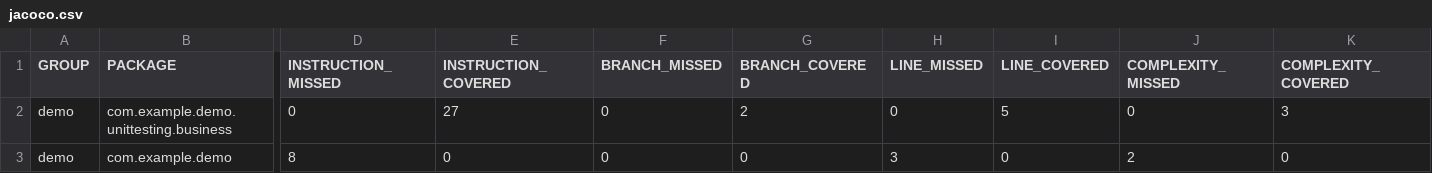
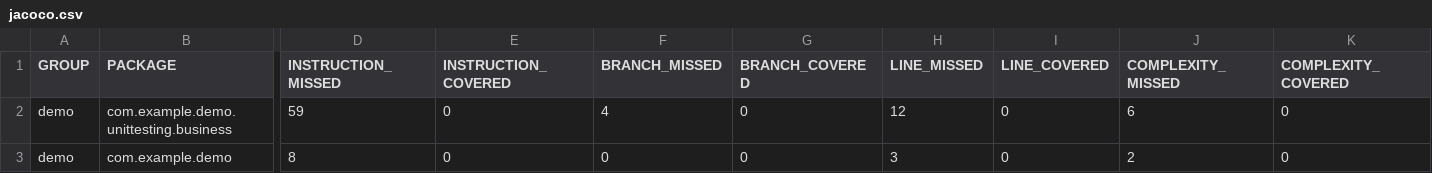
Before and after one commit to jvsainikhil/SpringBoot_02, a CSV file: SpringBoot_02/target/site/jacoco/jacoco.csv, drawn as a sheet; only a part is shown, gaps mark what is left out; the diff covers the shown part only; the diff names each change by its address in the sheet, - before the commit and + after, or states it on an @@ line.

```diff
--- a/SpringBoot_02/target/site/jacoco/jacoco.csv
+++ b/SpringBoot_02/target/site/jacoco/jacoco.csv
-D2 (INSTRUCTION_MISSED): 0
+D2 (INSTRUCTION_MISSED): 59
-E2 (INSTRUCTION_COVERED): 27
+E2 (INSTRUCTION_COVERED): 0
-F2 (BRANCH_MISSED): 0
+F2 (BRANCH_MISSED): 4
-G2 (BRANCH_COVERED): 2
+G2 (BRANCH_COVERED): 0
-H2 (LINE_MISSED): 0
+H2 (LINE_MISSED): 12
-I2 (LINE_COVERED): 5
+I2 (LINE_COVERED): 0
-J2 (COMPLEXITY_MISSED): 0
+J2 (COMPLEXITY_MISSED): 6
-K2 (COMPLEXITY_COVERED): 3
+K2 (COMPLEXITY_COVERED): 0
```
Also changed, not shown: 2 edited cells elsewhere in this file, 30 other files.
